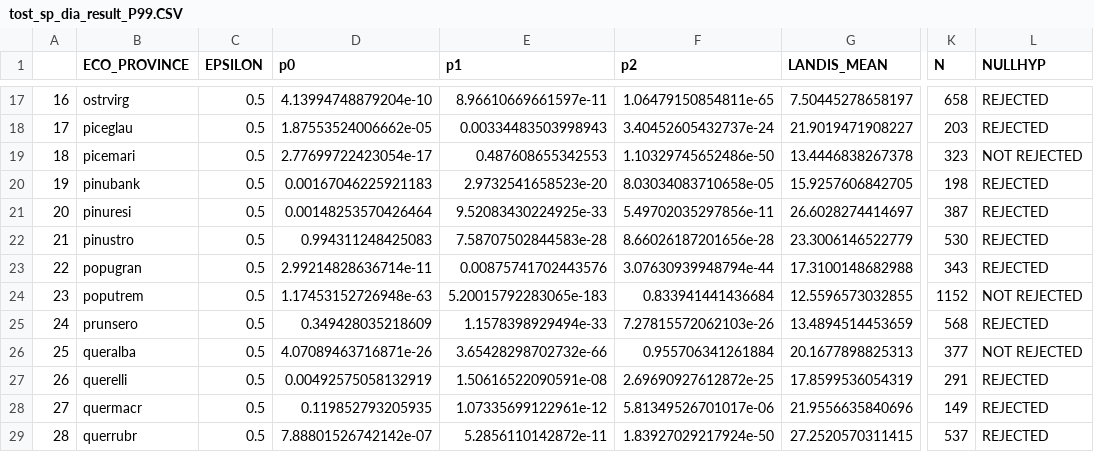
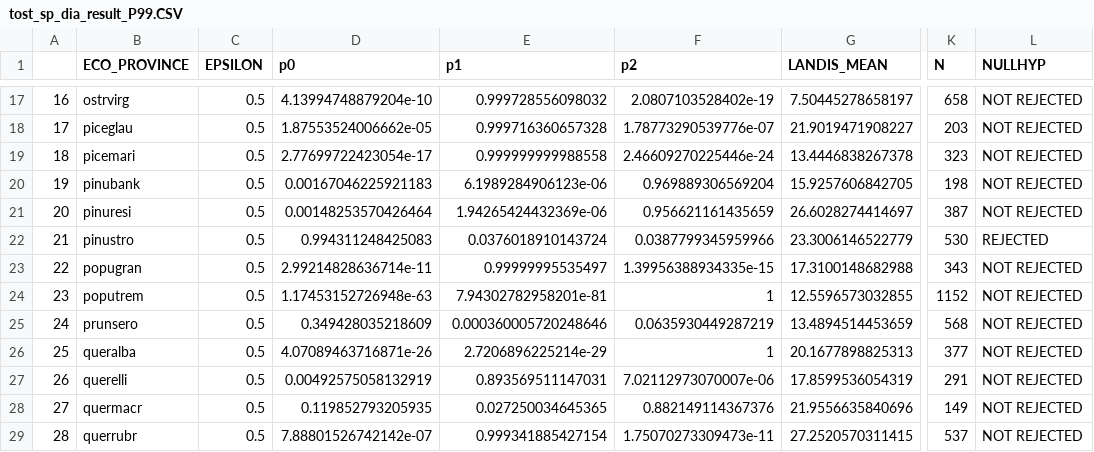
Before and after one commit to LFitts/Landis_Density_Succession, a CSV file: simulations/s3_s4/results/tost_sp_dia_result_P99.CSV, drawn as a sheet; only a part is shown, gaps mark what is left out; the diff covers the shown part only; the diff names each change by its address in the sheet, - before the commit and + after, or states it on an @@ line.

```diff
--- a/simulations/s3_s4/results/tost_sp_dia_result_P99.CSV
+++ b/simulations/s3_s4/results/tost_sp_dia_result_P99.CSV
-E17 (p1): 8.96610669661597e-11
+E17 (p1): 0.999728556098032
-F17 (p2): 1.06479150854811e-65
+F17 (p2): 2.0807103528402e-19
-L17:L18 (NULLHYP): REJECTED
+L17:L18 (NULLHYP): NOT REJECTED
-E18 (p1): 0.00334483503998943
+E18 (p1): 0.999716360657328
-F18 (p2): 3.40452605432737e-24
+F18 (p2): 1.78773290539776e-07
-E19 (p1): 0.487608655342553
+E19 (p1): 0.999999999988558
-F19 (p2): 1.10329745652486e-50
+F19 (p2): 2.46609270225446e-24
-E20 (p1): 2.9732541658523e-20
+E20 (p1): 6.1989284906123e-06
-F20 (p2): 8.03034083710658e-05
+F20 (p2): 0.969889306569204
-L20:L21 (NULLHYP): REJECTED
+L20:L21 (NULLHYP): NOT REJECTED
-E21 (p1): 9.52083430224925e-33
+E21 (p1): 1.94265424432369e-06
-F21 (p2): 5.49702035297856e-11
+F21 (p2): 0.956621161435659
-E22 (p1): 7.58707502844583e-28
+E22 (p1): 0.0376018910143724
-F22 (p2): 8.66026187201656e-28
+F22 (p2): 0.0387799345959966
-E23 (p1): 0.00875741702443576
+E23 (p1): 0.99999995535497
-F23 (p2): 3.07630939948794e-44
+F23 (p2): 1.39956388934335e-15
-L23 (NULLHYP): REJECTED
+L23 (NULLHYP): NOT REJECTED
-E24 (p1): 5.20015792283065e-183
+E24 (p1): 7.94302782958201e-81
-F24 (p2): 0.833941441436684
+F24 (p2): 1
-E25 (p1): 1.1578398929494e-33
+E25 (p1): 0.000360005720248646
-F25 (p2): 7.27815572062103e-26
+F25 (p2): 0.0635930449287219
-L25 (NULLHYP): REJECTED
+L25 (NULLHYP): NOT REJECTED
-E26 (p1): 3.65428298702732e-66
+E26 (p1): 2.7206896225214e-29
-F26 (p2): 0.955706341261884
+F26 (p2): 1
-E27 (p1): 1.50616522090591e-08
+E27 (p1): 0.893569511147031
-F27 (p2): 2.69690927612872e-25
+F27 (p2): 7.02112973070007e-06
-L27:L29 (NULLHYP): REJECTED
+L27:L29 (NULLHYP): NOT REJECTED
-E28 (p1): 1.07335699122961e-12
+E28 (p1): 0.027250034645365
-F28 (p2): 5.81349526701017e-06
+F28 (p2): 0.882149114367376
-E29 (p1): 5.2856110142872e-11
+E29 (p1): 0.999341885427154
-F29 (p2): 1.83927029217924e-50
+F29 (p2): 1.75070273309473e-11
```
Also changed, not shown: 61 edited cells elsewhere in this file, simulations/s3_s4/results/tost_sp_ba_result_P99.CSV, 3 other files.
